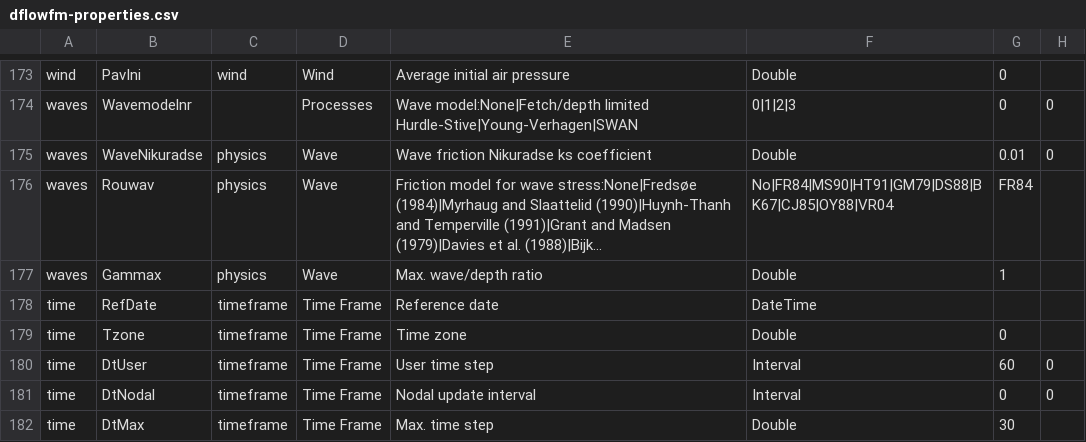
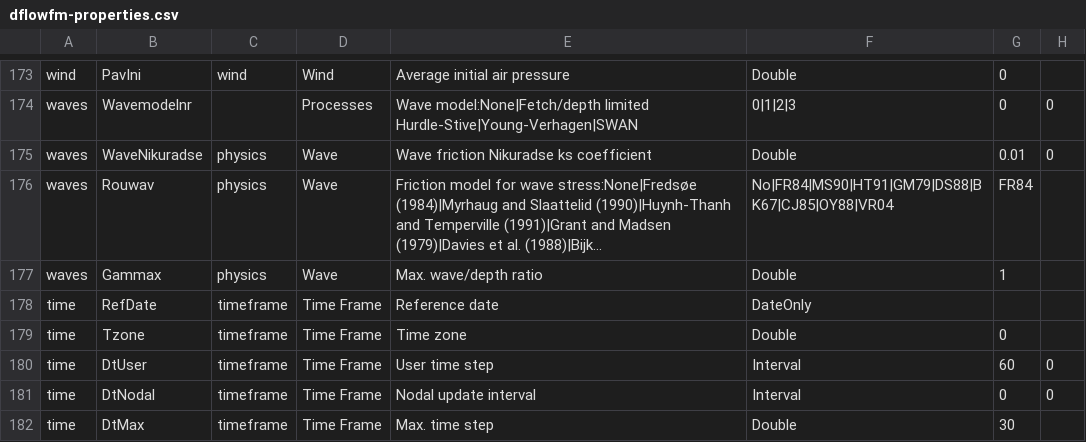
Before and after one commit to Deltares-research/DHYDROGUI, a CSV file: src/DeltaShell.Plugins.FMSuite.FlowFM/dflowfm-properties.csv, drawn as a sheet; only a part is shown, gaps mark what is left out; long unchanged cells end in …; the diff names each change by its address in the sheet, - before the commit and + after, or states it on an @@ line.

Commit message:
feature/FM1D2D-1931: ReferenceDate should be a DateOnly (#303)
* Reproduce issue FM1D2D-2222

Shows how StartTime and StopTime are modified in the MDU file when
RefDate is not at time 00:00:00

* DateTimeOnly package references

Use DateTimeOnly 7.0.0 to avoid version conflicts: version 7.0.1
uses System.Memory 4.5.5 whereas DeltaShell uses 4.5.4

* Use DateOnly for RefDate

Mark RefDate to be of type DateOnly in dflowfm-properties

DateOnly conversion to/from string

GUI template for DateOnly control (note that the control returns a
DateTime which has to be converted to/from DateOnly. This is addressed
in a later commit)

* Setter and getter for FieldUIDescription of a DateOnly property

* WaterFlowFMModelDefinition new static function ReferenceDateAsDateTime

* Adjust SetDefaultReferenceDate to set only current date

* Adjust ReferenceTime setter to assign a DateOnly

throws if DateTime value has non-zero time

* Test adjusted to RefDate now being a DateOnly

No incorrect calculations are possible anymore

* Fix and extend unit tests

* Fixed tests with RefDate now using a DateOnly

* review rework : ReferenceDateAsDateTime

changed to public method, renamed and moved

* review rework: add setter for ReferenceDateAsDateTime

* review rework: use IValueConverter for DateOnly to DateTime

* review rework: each test class in a separate file

* review rework: added TemplateSelector test

* review rework: added GetClrTypeTest for DateOnly

* review rework: added test cases for DateTime and DateOnly string conversion

* review rework #2: removed unnecessary package reference

* hide time picker

Former-commit-id: 5d6837f8599d2b304a020dbe4b11fc08fc97e591

```diff
--- a/src/DeltaShell.Plugins.FMSuite.FlowFM/dflowfm-properties.csv
+++ b/src/DeltaShell.Plugins.FMSuite.FlowFM/dflowfm-properties.csv
-F178: DateTime
+F178: DateOnly
```
Also changed, not shown: 40 other files.
